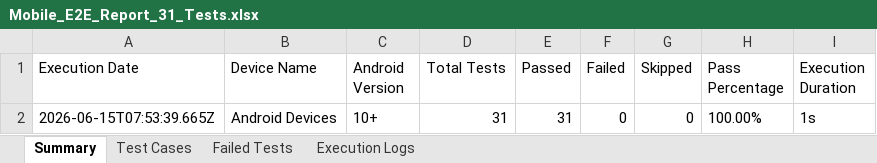
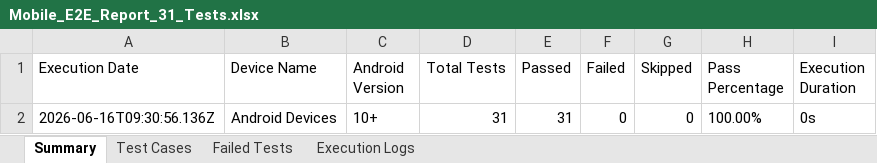
Before and after one commit to Swapnabaskaran/LocalSeva-pdd, an Excel workbook: testing/appium/reports/Mobile_E2E_Report_31_Tests.xlsx, sheet Summary, drawn as a sheet; values as stored, in another font and other column widths than the file's, no borders; the diff names each change by its address in the sheet, - before the commit and + after, or states it on an @@ line.

```diff
--- a/testing/appium/reports/Mobile_E2E_Report_31_Tests.xlsx (sheet Summary)
+++ b/testing/appium/reports/Mobile_E2E_Report_31_Tests.xlsx (sheet Summary)
-A2 (Execution Date): 2026-06-15T07:53:39.665Z
+A2 (Execution Date): 2026-06-16T09:30:56.136Z
-I2 (Execution Duration): 1s
+I2 (Execution Duration): 0s
```
Also changed, not shown: sheet Execution Logs, sheet Test Cases, testing/reports/excel/Security_Report.xlsx, 7 other files.
